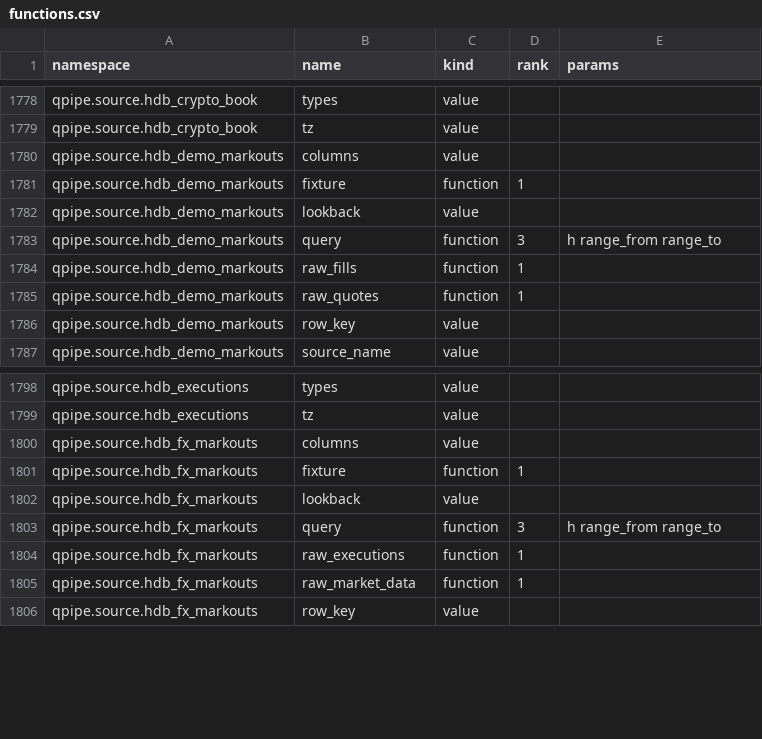
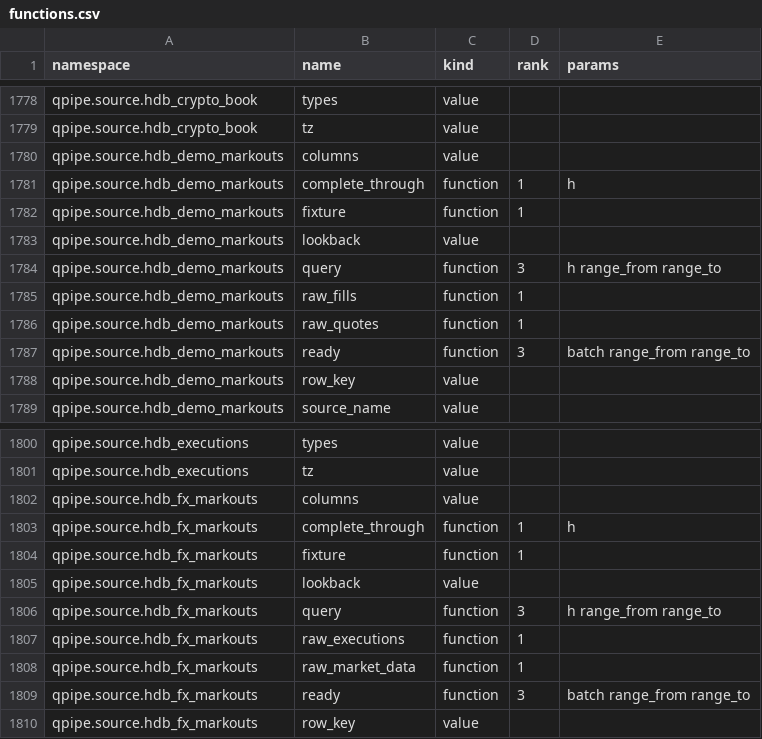
Before and after one commit to kwojdalski/uqf, a CSV file: docs/reference/surfaces/current/functions.csv, drawn as a sheet; only a part is shown, gaps mark what is left out.

```diff
--- a/docs/reference/surfaces/current/functions.csv
+++ b/docs/reference/surfaces/current/functions.csv
@@ -1780,2 +1780,3 @@ qpipe.source.hdb_crypto_book,tz,value,,
 qpipe.source.hdb_demo_markouts,columns,value,,
+qpipe.source.hdb_demo_markouts,complete_through,function,1,h
 qpipe.source.hdb_demo_markouts,fixture,function,1,
@@ -1785,2 +1786,3 @@ qpipe.source.hdb_demo_markouts,raw_fills,function,1,
 qpipe.source.hdb_demo_markouts,raw_quotes,function,1,
+qpipe.source.hdb_demo_markouts,ready,function,3,batch range_from range_to
 qpipe.source.hdb_demo_markouts,row_key,value,,
@@ -1800,2 +1802,3 @@ qpipe.source.hdb_executions,tz,value,,
 qpipe.source.hdb_fx_markouts,columns,value,,
+qpipe.source.hdb_fx_markouts,complete_through,function,1,h
 qpipe.source.hdb_fx_markouts,fixture,function,1,
@@ -1805,2 +1808,3 @@ qpipe.source.hdb_fx_markouts,raw_executions,function,1,
 qpipe.source.hdb_fx_markouts,raw_market_data,function,1,
+qpipe.source.hdb_fx_markouts,ready,function,3,batch range_from range_to
 qpipe.source.hdb_fx_markouts,row_key,value,,
```
Also changed, not shown: 11 other files.
